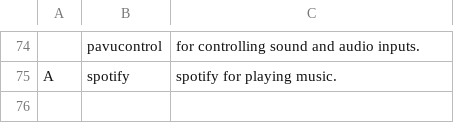
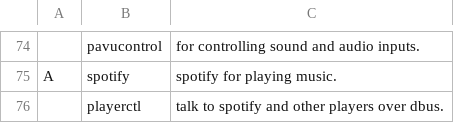
Before and after one commit to Georgantas/LARBS, a CSV file: archi3/progs.csv, drawn as a sheet; only a part is shown, gaps mark what is left out; the diff names each change by its address in the sheet, - before the commit and + after, or states it on an @@ line.

Commit message:
Update progs.csv

```diff
--- a/archi3/progs.csv
+++ b/archi3/progs.csv
+row 76:  | playerctl | talk to spotify and other players over dbus.
```
